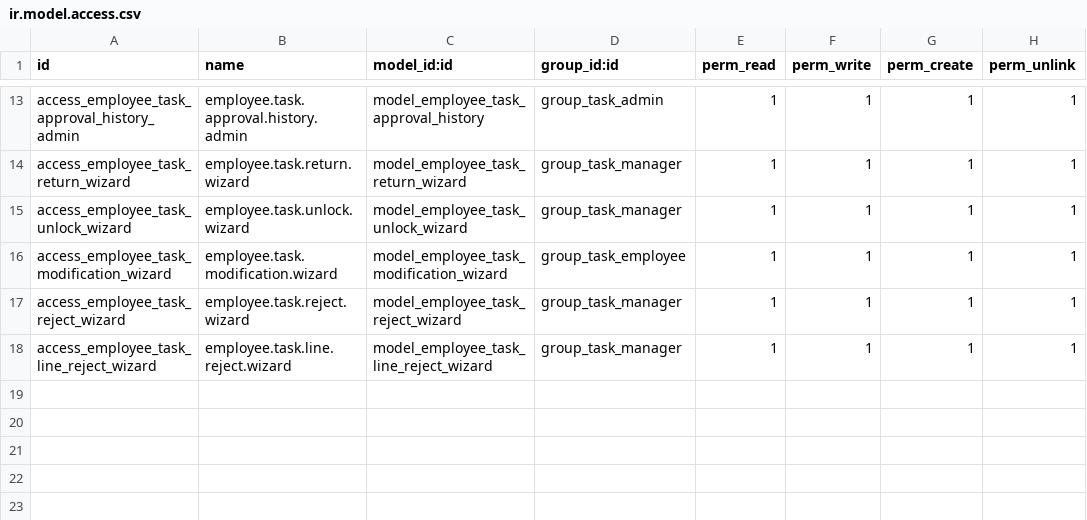
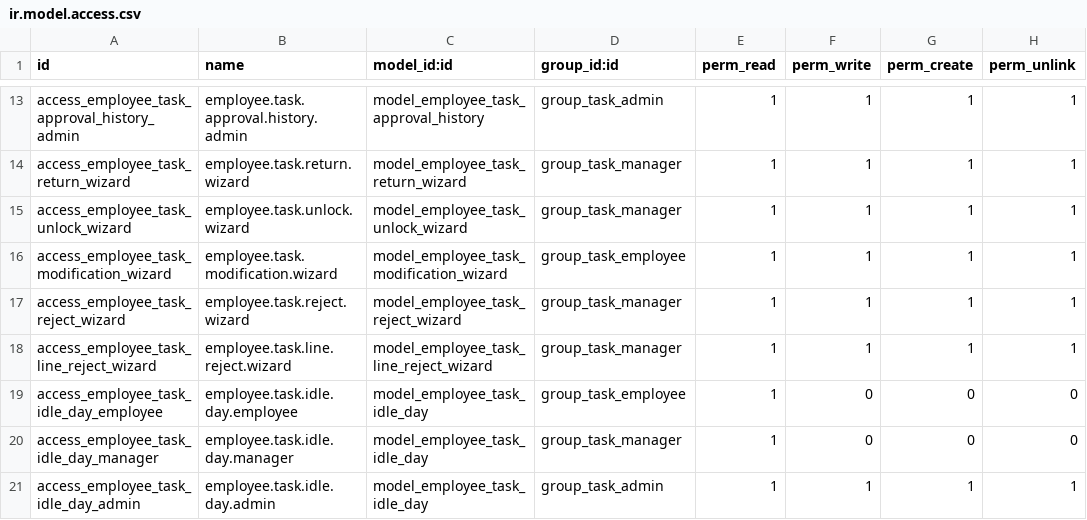
Before and after one commit to Petroraq-Engineering-Co-Ltd/Petroraq_V17_V2, a CSV file: employee_task_management/security/ir.model.access.csv, drawn as a sheet; only a part is shown, gaps mark what is left out.

Commit message:
feat(employee_task_management): daily capacity, idle hours & same-day start [17.0.1.16.0]
Add employee.task.idle.day: per-employee/per-day capacity, allocated and idle
hours on a rolling 14-day horizon, with a manager "Employee Capacity" menu, an
employee "My Hours" menu, a dashboard capacity strip and 4 daily reminders.
Enforce the 8h day ACROSS all task lists (hard block at save + submit, managers
exempt); make task line Start/End Date required with a backfill migration; and
send same-day task lists straight to In Progress, where the manager can still
accept or reject while work is already running.

```diff
--- a/employee_task_management/security/ir.model.access.csv
+++ b/employee_task_management/security/ir.model.access.csv
@@ -18 +18,4 @@ access_employee_task_reject_wizard,employee.task.reject.wizard,model_employee_ta
 access_employee_task_line_reject_wizard,employee.task.line.reject.wizard,model_employee_task_line_reject_wizard,group_task_manager,1,1,1,1
+access_employee_task_idle_day_employee,employee.task.idle.day.employee,model_employee_task_idle_day,group_task_employee,1,0,0,0
+access_employee_task_idle_day_manager,employee.task.idle.day.manager,model_employee_task_idle_day,group_task_manager,1,0,0,0
+access_employee_task_idle_day_admin,employee.task.idle.day.admin,model_employee_task_idle_day,group_task_admin,1,1,1,1
```
Also changed, not shown: 16 other files.
